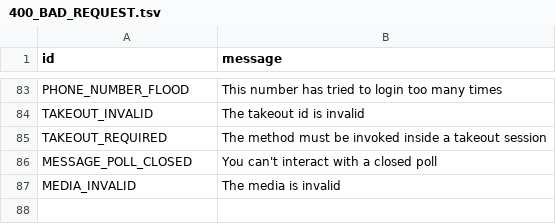
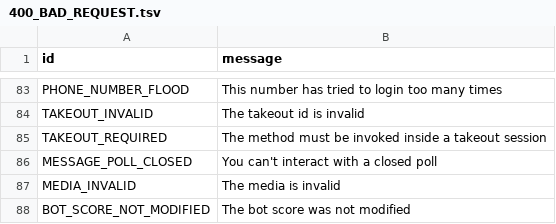
Before and after one commit to kastaid/pyrogramv2, a TSV file: compiler/error/source/400_BAD_REQUEST.tsv, drawn as a sheet; only a part is shown, gaps mark what is left out.

Commit message:
Add BOT_SCORE_NOT_MODIFIED error

```diff
--- a/compiler/error/source/400_BAD_REQUEST.tsv
+++ b/compiler/error/source/400_BAD_REQUEST.tsv
@@ -87 +87,2 @@ MESSAGE_POLL_CLOSED	You can't interact with a closed poll
 MEDIA_INVALID	The media is invalid
+BOT_SCORE_NOT_MODIFIED	The bot score was not modified
```
